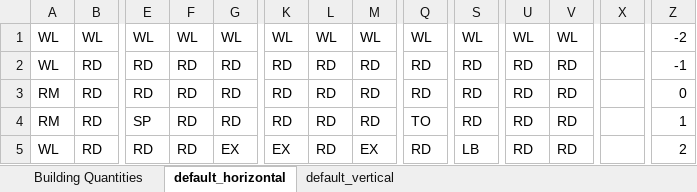
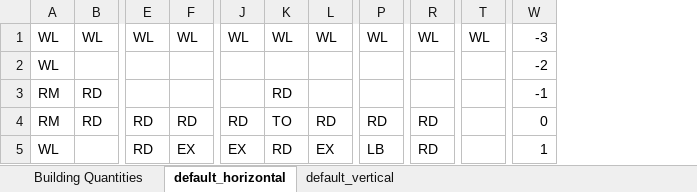
Before and after one commit to tanjera/screeps, an Excel workbook: base_layouts/base_layouts.xlsx, sheet default_horizontal, drawn as a sheet; only a part is shown, gaps mark what is left out; values as stored, in another font and other column widths than the file's, no cell formats; removed rows and columns are numbered as before the commit, all else as after; the diff covers the shown part only; the diff names each change by its address in the sheet, - before the commit and + after, or states it on an @@ line.

Commit message:
smaller bases, removed unnecessary roads, reduced blueprint pulse time

```diff
--- a/base_layouts/base_layouts.xlsx (sheet default_horizontal)
+++ b/base_layouts/base_layouts.xlsx (sheet default_horizontal)
-column E, rows 1-5: WL | RD | RD | SP | RD
-column V, rows 1-5: WL | RD | RD | RD | RD
-column X, empty
-W1: -2
+W1: -3
-B2: RD
+B2: (empty)
-E2:E3: RD
+E2:E3: (empty)
-F2:F3: RD
+F2:F3: (empty)
-J2:J3: RD
+J2:J3: (empty)
-K2: RD
+K2: (empty)
-L2:L3: RD
+L2:L3: (empty)
-P2:P3: RD
+P2:P3: (empty)
-R2:R3: RD
+R2:R3: (empty)
-T2:T5: RD
+T2:T5: (empty)
-W2: -1
+W2: -2
-W3: 0
+W3: -1
-K4: RD
+K4: TO
-P4: TO
+P4: RD
-W4: 1
+W4: 0
-B5: RD
+B5: (empty)
-P5: RD
+P5: LB
-R5: LB
+R5: RD
-W5: 2
+W5: 1
```
Also changed, not shown: 1 added row, 2 removed rows and 97 edited cells elsewhere in this sheet, sheet default_vertical, cell formats, 6 other files.
